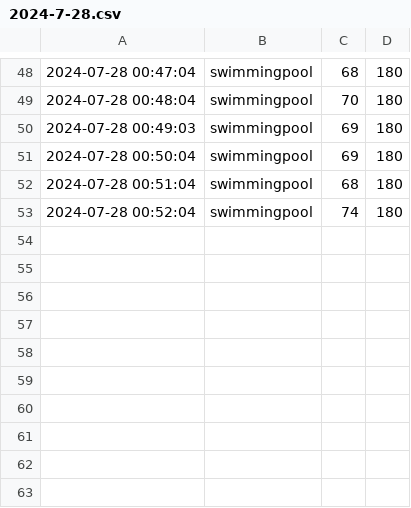
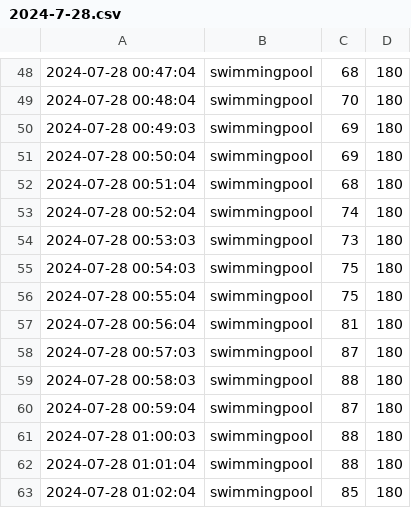
Before and after one commit to chechiachang/sc-stat-data, a CSV file: yilan/swimmingpool/2024-7-28.csv, drawn as a sheet; only a part is shown, gaps mark what is left out.

Commit message:
chore: upload data on 2024-7-28

```diff
--- a/yilan/swimmingpool/2024-7-28.csv
+++ b/yilan/swimmingpool/2024-7-28.csv
@@ -53 +53,11 @@
 2024-07-28 00:52:04,swimmingpool,74,180
+2024-07-28 00:53:03,swimmingpool,73,180
+2024-07-28 00:54:03,swimmingpool,75,180
+2024-07-28 00:55:04,swimmingpool,75,180
+2024-07-28 00:56:04,swimmingpool,81,180
+2024-07-28 00:57:03,swimmingpool,87,180
+2024-07-28 00:58:03,swimmingpool,88,180
+2024-07-28 00:59:04,swimmingpool,87,180
+2024-07-28 01:00:03,swimmingpool,88,180
+2024-07-28 01:01:04,swimmingpool,88,180
+2024-07-28 01:02:04,swimmingpool,85,180
```
Also changed, not shown: yilan/gym/2024-7-28.csv.
